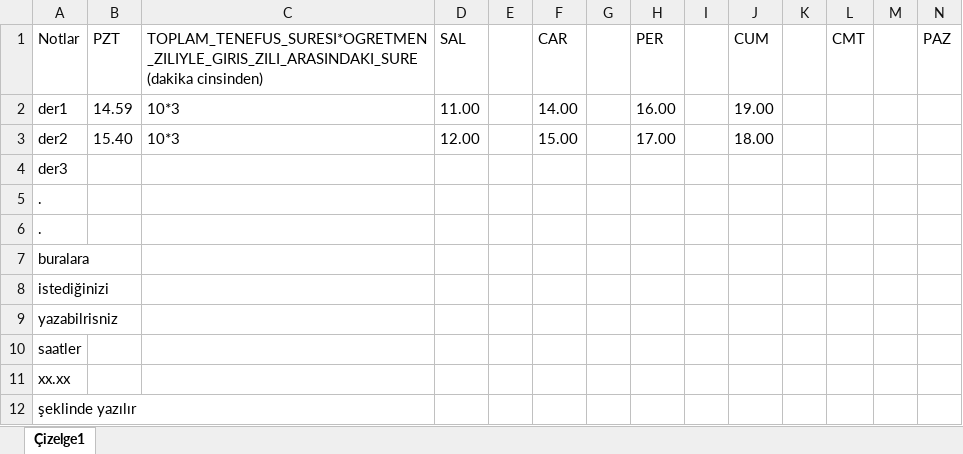
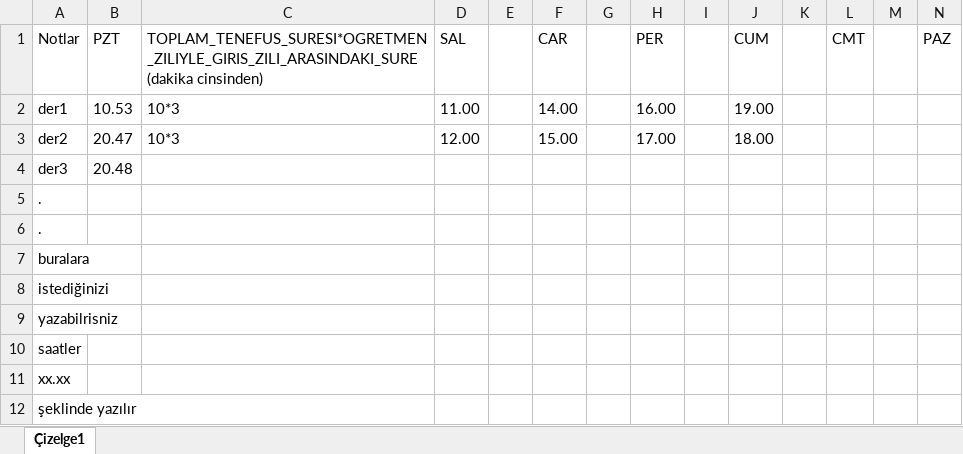
Before and after one commit to CFL-Bilisim-Kulubu/okul-zil, an Excel workbook: Zil/Zil/zil.xlsx, sheet Çizelge1, drawn as a sheet; values as stored, in another font and other column widths than the file's, no borders; the diff names each change by its address in the sheet, - before the commit and + after, or states it on an @@ line.

```diff
--- a/Zil/Zil/zil.xlsx (sheet Çizelge1)
+++ b/Zil/Zil/zil.xlsx (sheet Çizelge1)
-B2 (PZT): 14.59
+B2 (PZT): 10.53
-B3 (PZT): 15.40
+B3 (PZT): 20.47
-B4 (PZT): (empty)
+B4 (PZT): 20.48
```
Also changed, not shown: 3 other files.
